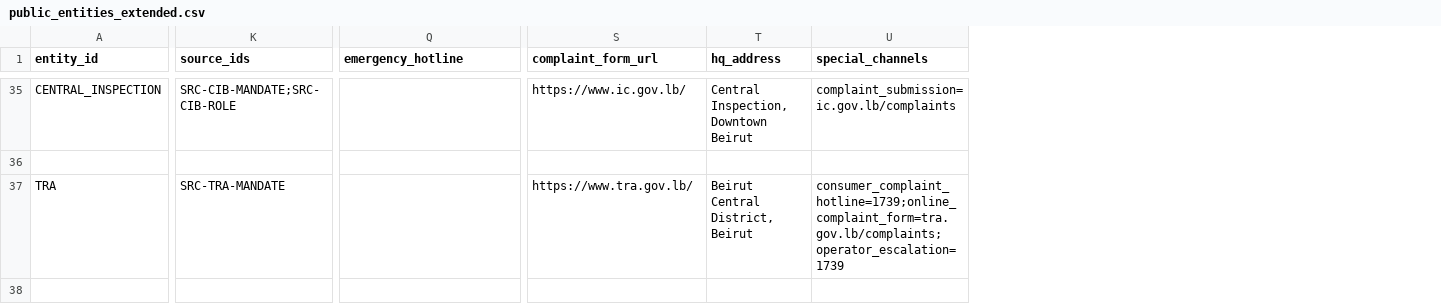
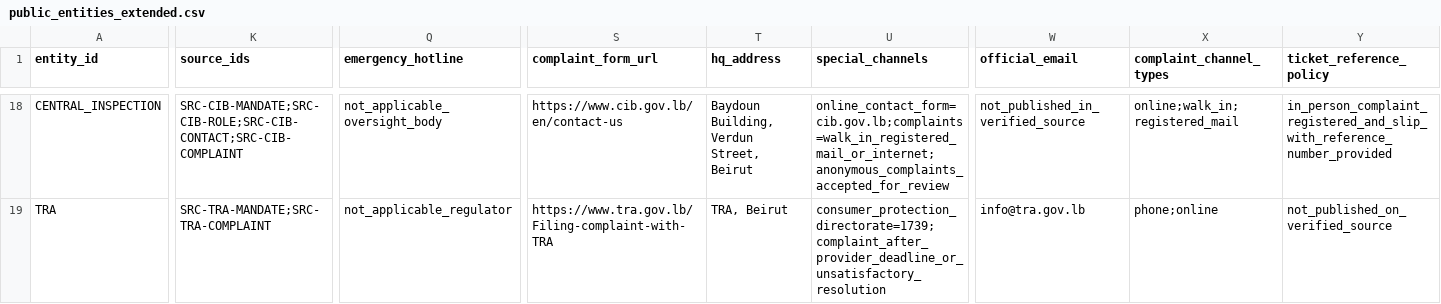
Before and after one commit to SleimanMh/CedarFix-AI, a CSV file: data/knowledge_base/public_entities_extended.csv, drawn as a sheet; only a part is shown, gaps mark what is left out; removed rows and columns are numbered as before the commit, all else as after; rows hold the shown columns only; the diff covers the shown part only; the diff names each change by its address in the sheet, - before the commit and + after, or states it on an @@ line.

Commit message:
kb: add contact schema columns + source registry (official_email, complaint_channel_types, ticket_reference_policy; 22 new sources; 50 total)

```diff
--- a/data/knowledge_base/public_entities_extended.csv
+++ b/data/knowledge_base/public_entities_extended.csv
+column W (official_email), rows 18-19: not_published_in_verified_source | info@tra.gov.lb
+column X (complaint_channel_types), rows 18-19: online;walk_in;registered_mail | phone;online
+column Y (ticket_reference_policy), rows 18-19: in_person_complaint_registered_and_slip_with_reference_number_provided | not_published_on_verified_source
-K18 (source_ids): SRC-CIB-MANDATE;SRC-CIB-ROLE
+K18 (source_ids): SRC-CIB-MANDATE;SRC-CIB-ROLE;SRC-CIB-CONTACT;SRC-CIB-COMPLAINT
-Q18 (emergency_hotline): (empty)
+Q18 (emergency_hotline): not_applicable_oversight_body
-S18 (complaint_form_url): https://www.ic.gov.lb/
+S18 (complaint_form_url): https://www.cib.gov.lb/en/contact-us
-T18 (hq_address): Central Inspection, Downtown Beirut
+T18 (hq_address): Baydoun Building, Verdun Street, Beirut
-U18 (special_channels): complaint_submission=ic.gov.lb/complaints
+U18 (special_channels): online_contact_form=cib.gov.lb;complaints=walk_in_registered_mail_or_internet;anonymous_complaints_accepted_for_review
-row 36: (empty)
-K19 (source_ids): SRC-TRA-MANDATE
+K19 (source_ids): SRC-TRA-MANDATE;SRC-TRA-COMPLAINT
-Q19 (emergency_hotline): (empty)
+Q19 (emergency_hotline): not_applicable_regulator
-S19 (complaint_form_url): https://www.tra.gov.lb/
+S19 (complaint_form_url): https://www.tra.gov.lb/Filing-complaint-with-TRA
-T19 (hq_address): Beirut Central District, Beirut
+T19 (hq_address): TRA, Beirut
-U19 (special_channels): consumer_complaint_hotline=1739;online_complaint_form=tra.gov.lb/complaints;operator_escalation=1739
+U19 (special_channels): consumer_protection_directorate=1739;complaint_after_provider_deadline_or_unsatisfactory_resolution
```
Also changed, not shown: 17 removed rows and 82 edited cells elsewhere in this file, 1 other file.
